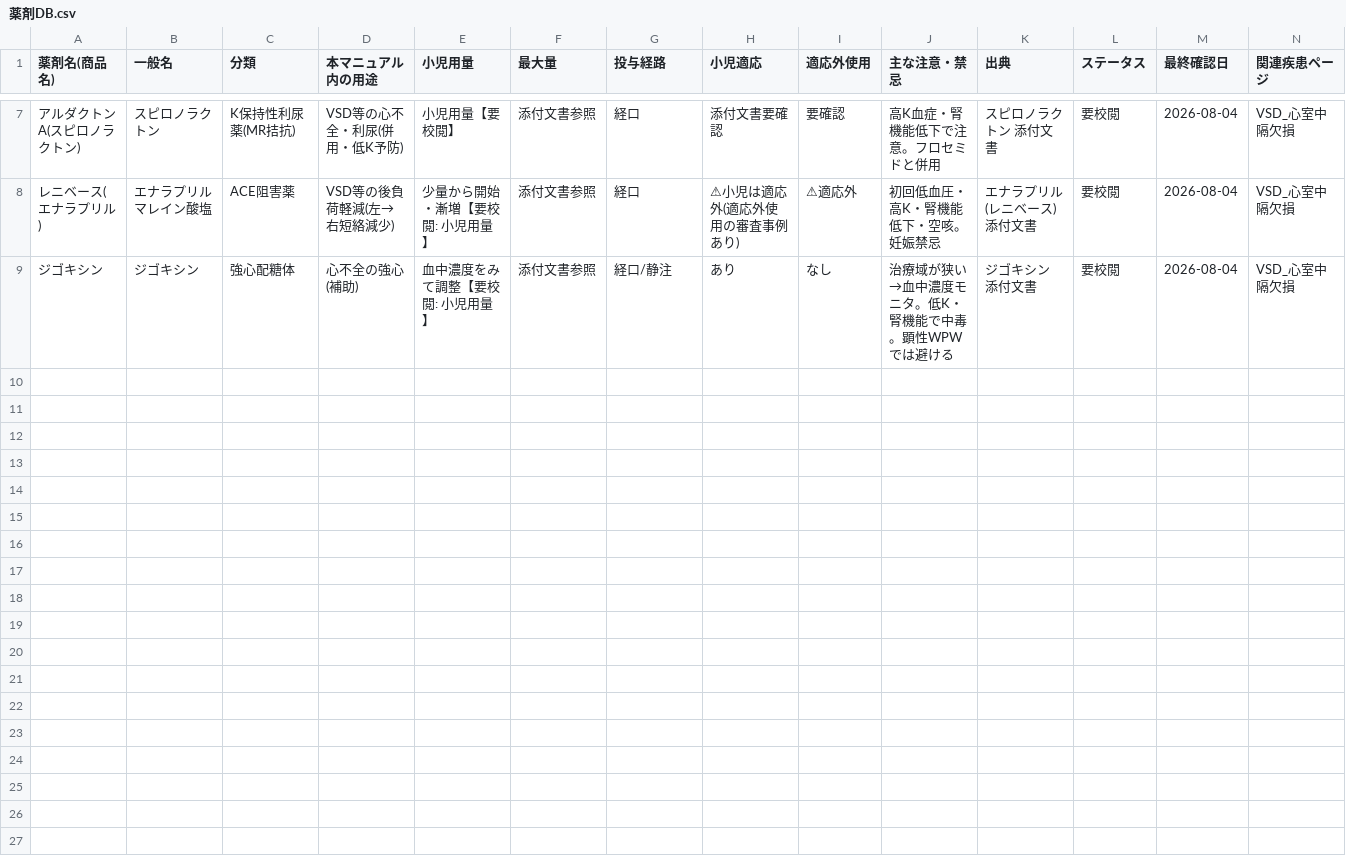
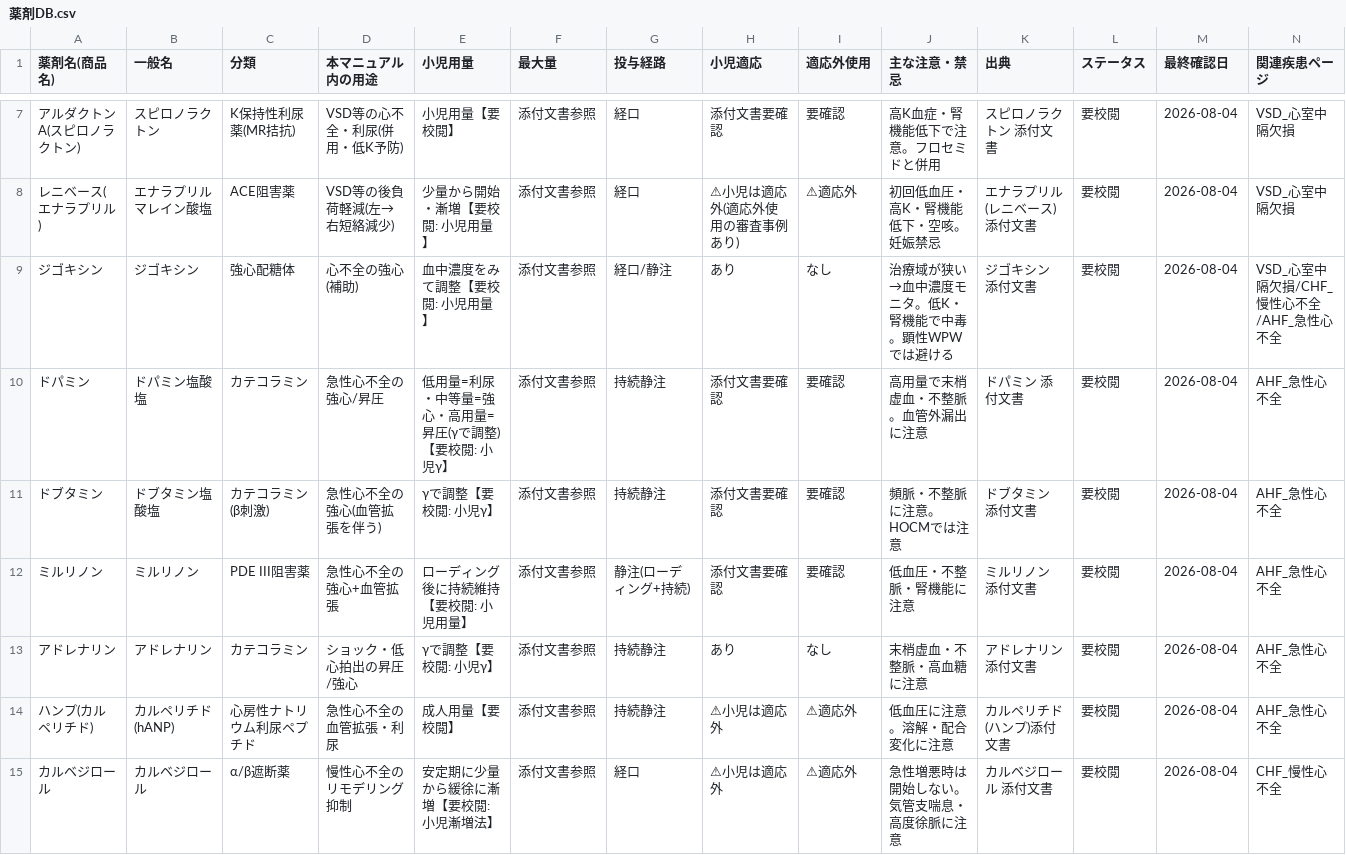
Before and after one commit to n0619y/toto, a CSV file: pocket-manual/drugs/薬剤DB.csv, drawn as a sheet; only a part is shown, gaps mark what is left out; the diff names each change by its address in the sheet, - before the commit and + after, or states it on an @@ line.

```diff
--- a/pocket-manual/drugs/薬剤DB.csv
+++ b/pocket-manual/drugs/薬剤DB.csv
-N9 (関連疾患ページ): VSD_心室中隔欠損
+N9 (関連疾患ページ): VSD_心室中隔欠損/CHF_慢性心不全/AHF_急性心不全
+row 10: ドパミン | ドパミン塩酸塩 | カテコラミン | 急性心不全の強心/昇圧 | 低用量=利尿・中等量=強心・高用量=昇圧(γで調整)【要校閲: 小児γ】 | 添付文書参照 | 持続静注 | 添付文書要確認 | 要確認 | 高用量で末梢虚血・不整脈。血管外漏出に注意 | ドパミン 添付文書 | 要校閲 | 2026-08-04 | AHF_急性心不全
+row 11: ドブタミン | ドブタミン塩酸塩 | カテコラミン(β刺激) | 急性心不全の強心(血管拡張を伴う) | γで調整【要校閲: 小児γ】 | 添付文書参照 | 持続静注 | 添付文書要確認 | 要確認 | 頻脈・不整脈に注意。HOCMでは注意 | ドブタミン 添付文書 | 要校閲 | 2026-08-04 | AHF_急性心不全
+row 12: ミルリノン | ミルリノン | PDE III阻害薬 | 急性心不全の強心+血管拡張 | ローディング後に持続維持【要校閲: 小児用量】 | 添付文書参照 | 静注(ローディング+持続) | 添付文書要確認 | 要確認 | 低血圧・不整脈・腎機能に注意 | ミルリノン 添付文書 | 要校閲 | 2026-08-04 | AHF_急性心不全
+row 13: アドレナリン | アドレナリン | カテコラミン | ショック・低心拍出の昇圧/強心 | γで調整【要校閲: 小児γ】 | 添付文書参照 | 持続静注 | あり | なし | 末梢虚血・不整脈・高血糖に注意 | アドレナリン 添付文書 | 要校閲 | 2026-08-04 | AHF_急性心不全
+row 14: ハンプ(カルペリチド) | カルペリチド(hANP) | 心房性ナトリウム利尿ペプチド | 急性心不全の血管拡張・利尿 | 成人用量【要校閲】 | 添付文書参照 | 持続静注 | ⚠小児は適応外 | ⚠適応外 | 低血圧に注意。溶解・配合変化に注意 | カルペリチド(ハンプ)添付文書 | 要校閲 | 2026-08-04 | AHF_急性心不全
+row 15: カルベジロール | カルベジロール | α/β遮断薬 | 慢性心不全のリモデリング抑制 | 安定期に少量から緩徐に漸増【要校閲: 小児漸増法】 | 添付文書参照 | 経口 | ⚠小児は適応外 | ⚠適応外 | 急性増悪時は開始しない。気管支喘息・高度徐脈に注意 | カルベジロール 添付文書 | 要校閲 | 2026-08-04 | CHF_慢性心不全
```
Also changed, not shown: 3 other files.
